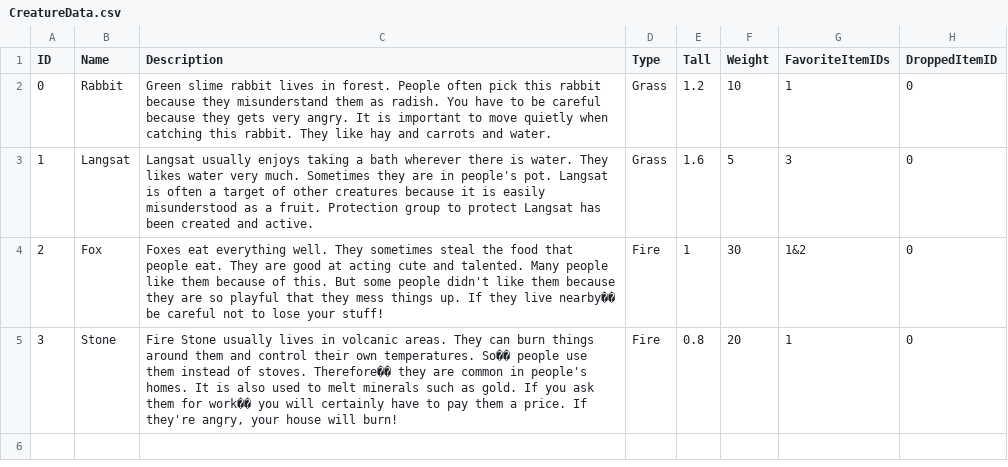
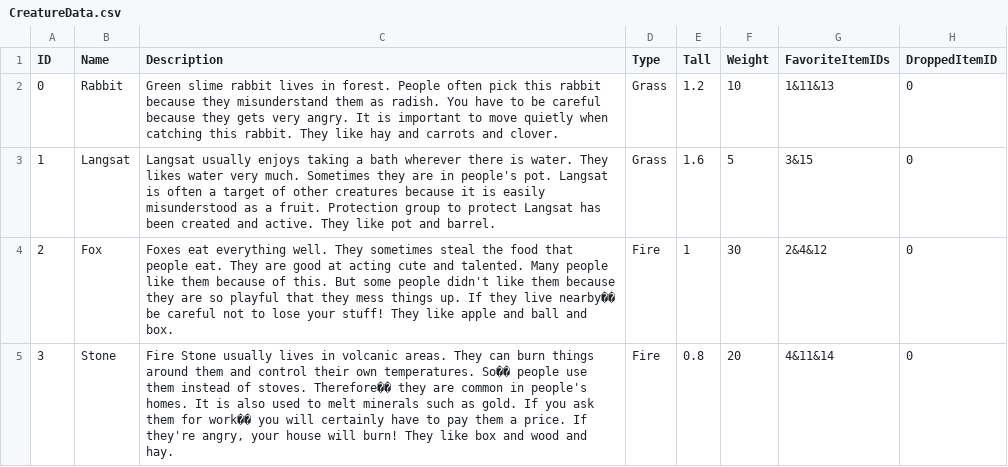
Before and after one commit to viyamKUN/IMP-AR-Project, a CSV file: Assets/Scripts/Game Play/Data/CreatureData.csv, drawn as a sheet.

```diff
--- a/Assets/Scripts/Game Play/Data/CreatureData.csv
+++ b/Assets/Scripts/Game Play/Data/CreatureData.csv
@@ -1,5 +1,5 @@
 ID,Name,Description,Type,Tall,Weight,FavoriteItemIDs,DroppedItemID
-0,Rabbit,Green slime rabbit lives in forest. People often pick this rabbit because they misunderstand them as radish. You have to be careful because they gets very angry. It is important to move quietly when catching this rabbit. They like hay and carrots and water.,Grass,1.2,10,1,0
-1,Langsat,Langsat usually enjoys taking a bath wherever there is water. They likes water very much. Sometimes they are in people's pot. Langsat is often a target of other creatures because it is easily misunderstood as a fruit. Protection group to protect Langsat has been created and active.,Grass,1.6,5,3,0
-2,Fox,Foxes eat everything well. They sometimes steal the food that people eat. They are good at acting cute and talented. Many people like them because of this. But some people didn't like them because they are so playful that they mess things up. If they live nearby�� be careful not to lose your stuff!,Fire,1,30,1&2,0
-3,Stone,"Fire Stone usually lives in volcanic areas. They can burn things around them and control their own temperatures. So�� people use them instead of stoves. Therefore�� they are common in people's homes. It is also used to melt minerals such as gold. If you ask them for work�� you will certainly have to pay them a price. If they're angry, your house will burn!",Fire,0.8,20,1,0
+0,Rabbit,Green slime rabbit lives in forest. People often pick this rabbit because they misunderstand them as radish. You have to be careful because they gets very angry. It is important to move quietly when catching this rabbit. They like hay and carrots and clover.,Grass,1.2,10,1&11&13,0
+1,Langsat,Langsat usually enjoys taking a bath wherever there is water. They likes water very much. Sometimes they are in people's pot. Langsat is often a target of other creatures because it is easily misunderstood as a fruit. Protection group to protect Langsat has been created and active. They like pot and barrel.,Grass,1.6,5,3&15,0
+2,Fox,Foxes eat everything well. They sometimes steal the food that people eat. They are good at acting cute and talented. Many people like them because of this. But some people didn't like them because they are so playful that they mess things up. If they live nearby�� be careful not to lose your stuff! They like apple and ball and box.,Fire,1,30,2&4&12,0
+3,Stone,"Fire Stone usually lives in volcanic areas. They can burn things around them and control their own temperatures. So�� people use them instead of stoves. Therefore�� they are common in people's homes. It is also used to melt minerals such as gold. If you ask them for work�� you will certainly have to pay them a price. If they're angry, your house will burn! They like box and wood and hay.",Fire,0.8,20,4&11&14,0
```
Also changed, not shown: Assets/Scripts/Game Play/Data/ItemData.csv, 4 other files.
